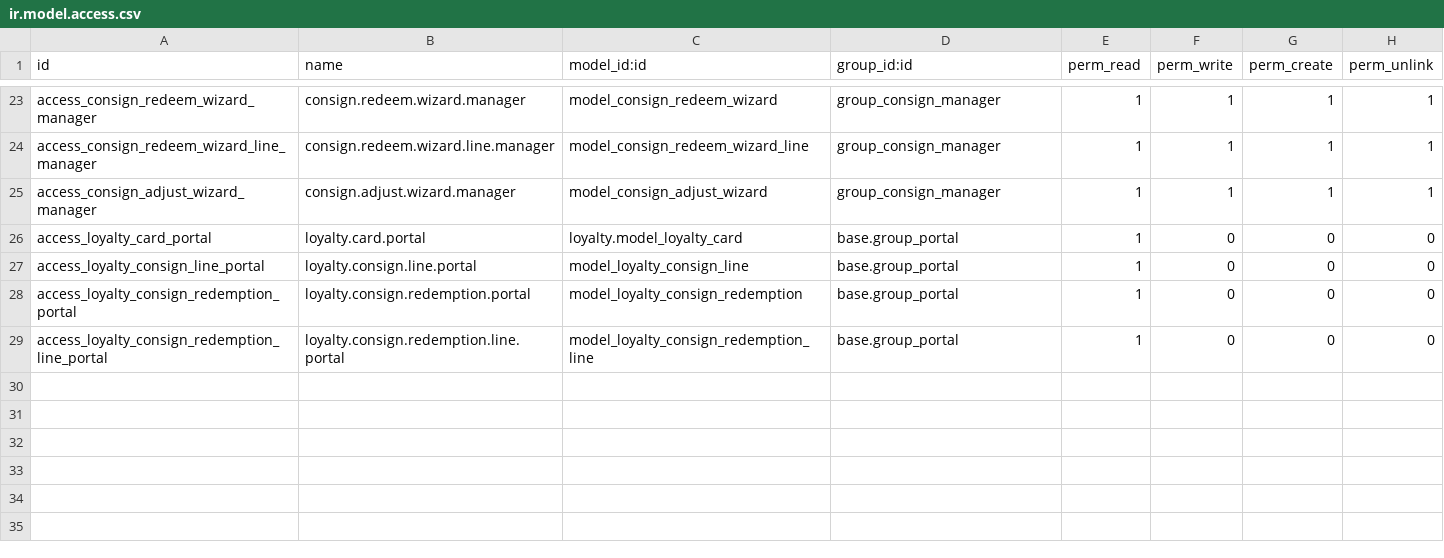
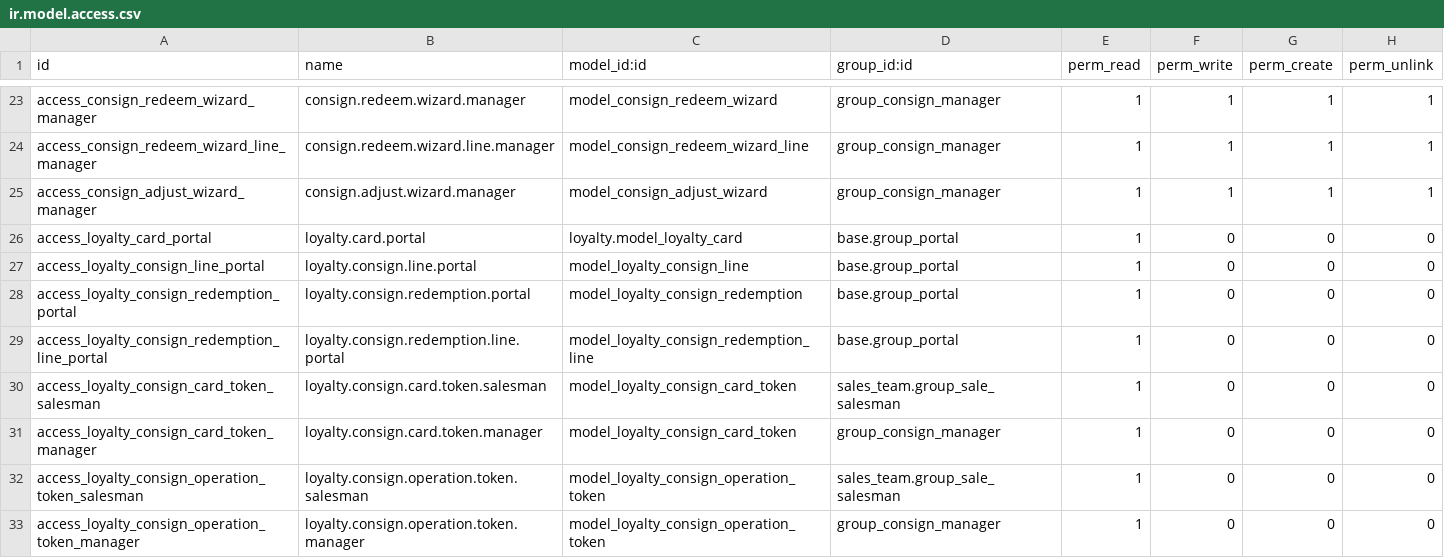
Before and after one commit to WOOWTECH/Woow_odoo_loyalty_card_enhance, a CSV file: addons/woow_loyalty_consign/security/ir.model.access.csv, drawn as a sheet; only a part is shown, gaps mark what is left out.

Commit message:
fix: add missing access rules for consign token models
The `loyalty.consign.card.token` and `loyalty.consign.operation.token`
models were introduced in the Task 4-5 ledger refactor but their ACL
entries were never added to ir.model.access.csv. This surfaces as a
WARNING on module load:

  The models ['loyalty.consign.operation.token', 'loyalty.consign.card.token']
  have no access rules in module woow_loyalty_consign

Under sudo (engine internals) it works, but any non-sudo touch — for
example portal RPC hitting a computed field that traverses the token —
raises AccessError. Verified via TDD integration testing on 18.0.8.0.0:
  [FAIL] T10 access-rules-tokens — missing_ACLs=
    ['loyalty.consign.card.token', 'loyalty.consign.operation.token']

Fix mirrors the existing `loyalty.consign.hold` pattern (also an
engine-internal record) — read-only for salesman + consign manager.

```diff
--- a/addons/woow_loyalty_consign/security/ir.model.access.csv
+++ b/addons/woow_loyalty_consign/security/ir.model.access.csv
@@ -29 +29,5 @@ access_loyalty_consign_redemption_portal,loyalty.consign.redemption.portal,model
 access_loyalty_consign_redemption_line_portal,loyalty.consign.redemption.line.portal,model_loyalty_consign_redemption_line,base.group_portal,1,0,0,0
+access_loyalty_consign_card_token_salesman,loyalty.consign.card.token.salesman,model_loyalty_consign_card_token,sales_team.group_sale_salesman,1,0,0,0
+access_loyalty_consign_card_token_manager,loyalty.consign.card.token.manager,model_loyalty_consign_card_token,group_consign_manager,1,0,0,0
+access_loyalty_consign_operation_token_salesman,loyalty.consign.operation.token.salesman,model_loyalty_consign_operation_token,sales_team.group_sale_salesman,1,0,0,0
+access_loyalty_consign_operation_token_manager,loyalty.consign.operation.token.manager,model_loyalty_consign_operation_token,group_consign_manager,1,0,0,0
```
